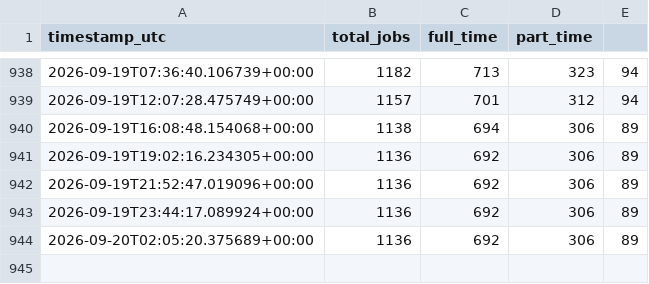
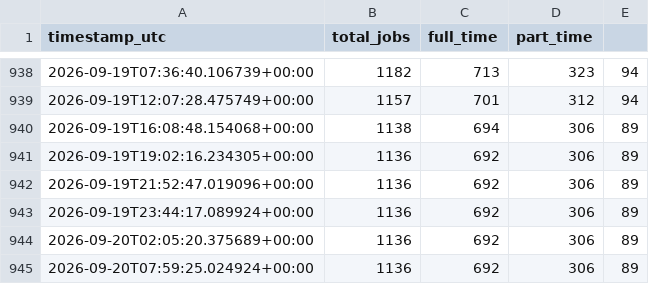
Before and after one commit to aaronisaacs-glitch/mcdonalds-job-tracker, a CSV file: job_counts.csv, drawn as a sheet; only a part is shown, gaps mark what is left out; the diff names each change by its address in the sheet, - before the commit and + after, or states it on an @@ line.

```diff
--- a/job_counts.csv
+++ b/job_counts.csv
+row 945: 2026-09-20T07:59:25.024924+00:00 | 1136 | 692 | 306 | 89
```
